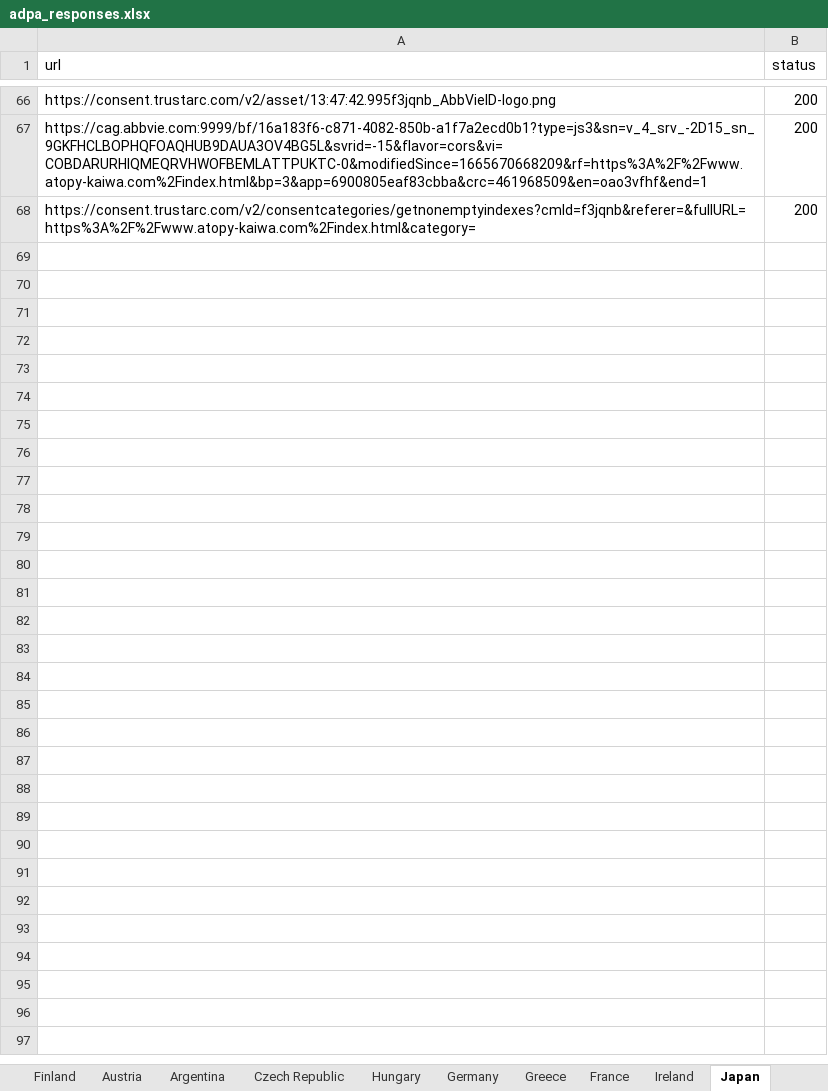
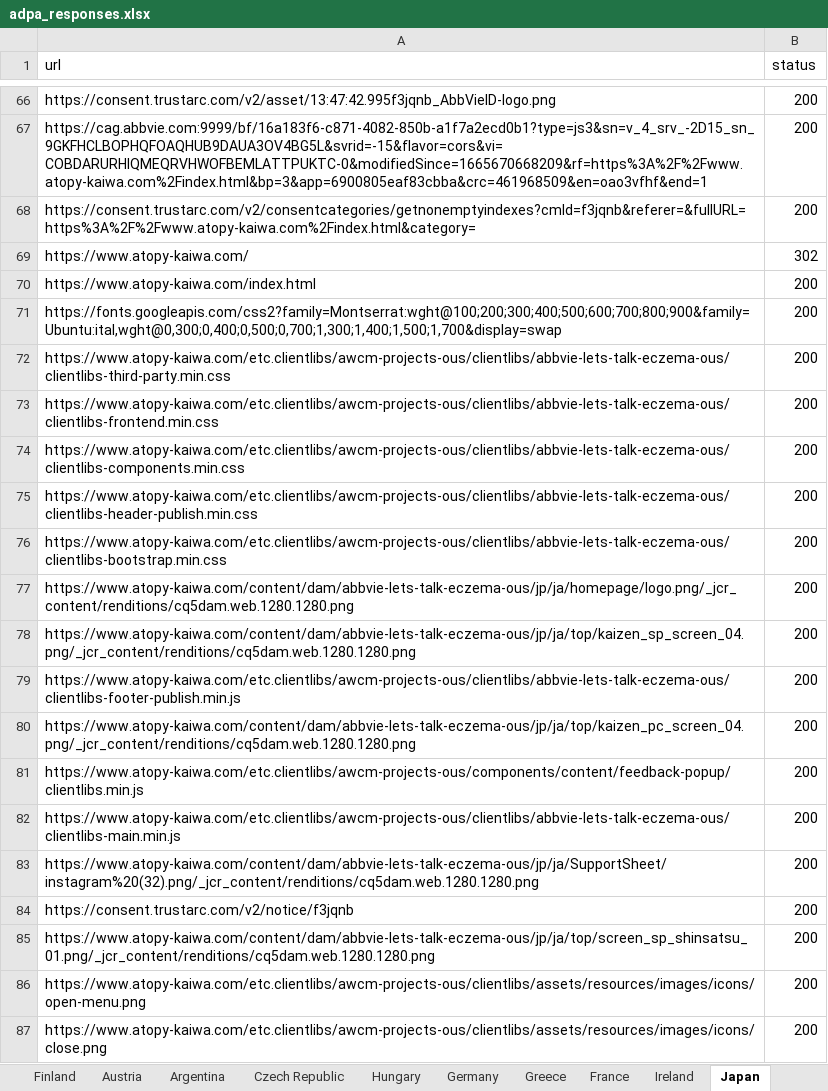
Before and after one commit to sabbir-aust/status-code-check, an Excel workbook: report/adpa_responses.xlsx, sheet Japan, drawn as a sheet; only a part is shown, gaps mark what is left out; values as stored, in another font and other column widths than the file's, no borders; the diff covers the shown part only; the diff names each change by its address in the sheet, - before the commit and + after, or states it on an @@ line.

```diff
--- a/report/adpa_responses.xlsx (sheet Japan)
+++ b/report/adpa_responses.xlsx (sheet Japan)
+row 69: https://www.atopy-kaiwa.com/ | 302
+row 70: https://www.atopy-kaiwa.com/index.html | 200
+row 71: https://fonts.googleapis.com/css2?family=Montserrat:wght@100;200;300;400;500;600;700;800;900&family=Ubuntu:ital,wght@0,300;0,400;0,500;0,700;1,300;1,400;1,500;1,700&display=swap | 200
+row 72: https://www.atopy-kaiwa.com/etc.clientlibs/awcm-projects-ous/clientlibs/abbvie-lets-talk-eczema-ous/clientlibs-third-party.min.css | 200
+row 73: https://www.atopy-kaiwa.com/etc.clientlibs/awcm-projects-ous/clientlibs/abbvie-lets-talk-eczema-ous/clientlibs-frontend.min.css | 200
+row 74: https://www.atopy-kaiwa.com/etc.clientlibs/awcm-projects-ous/clientlibs/abbvie-lets-talk-eczema-ous/clientlibs-components.min.css | 200
+row 75: https://www.atopy-kaiwa.com/etc.clientlibs/awcm-projects-ous/clientlibs/abbvie-lets-talk-eczema-ous/clientlibs-header-publish.min.css | 200
+row 76: https://www.atopy-kaiwa.com/etc.clientlibs/awcm-projects-ous/clientlibs/abbvie-lets-talk-eczema-ous/clientlibs-bootstrap.min.css | 200
+row 77: https://www.atopy-kaiwa.com/content/dam/abbvie-lets-talk-eczema-ous/jp/ja/homepage/logo.png/_jcr_content/renditions/cq5dam.web.1280.1280.png | 200
+row 78: https://www.atopy-kaiwa.com/content/dam/abbvie-lets-talk-eczema-ous/jp/ja/top/kaizen_sp_screen_04.png/_jcr_content/renditions/cq5dam.web.1280.1280.png | 200
+row 79: https://www.atopy-kaiwa.com/etc.clientlibs/awcm-projects-ous/clientlibs/abbvie-lets-talk-eczema-ous/clientlibs-footer-publish.min.js | 200
+row 80: https://www.atopy-kaiwa.com/content/dam/abbvie-lets-talk-eczema-ous/jp/ja/top/kaizen_pc_screen_04.png/_jcr_content/renditions/cq5dam.web.1280.1280.png | 200
+row 81: https://www.atopy-kaiwa.com/etc.clientlibs/awcm-projects-ous/components/content/feedback-popup/clientlibs.min.js | 200
+row 82: https://www.atopy-kaiwa.com/etc.clientlibs/awcm-projects-ous/clientlibs/abbvie-lets-talk-eczema-ous/clientlibs-main.min.js | 200
+row 83: https://www.atopy-kaiwa.com/content/dam/abbvie-lets-talk-eczema-ous/jp/ja/SupportSheet/instagram%20(32).png/_jcr_content/renditions/cq5dam.web.1280.1280.png | 200
+row 84: https://consent.trustarc.com/v2/notice/f3jqnb | 200
+row 85: https://www.atopy-kaiwa.com/content/dam/abbvie-lets-talk-eczema-ous/jp/ja/top/screen_sp_shinsatsu_01.png/_jcr_content/renditions/cq5dam.web.1280.1280.png | 200
+row 86: https://www.atopy-kaiwa.com/etc.clientlibs/awcm-projects-ous/clientlibs/assets/resources/images/icons/open-menu.png | 200
+row 87: https://www.atopy-kaiwa.com/etc.clientlibs/awcm-projects-ous/clientlibs/assets/resources/images/icons/close.png | 200
```
Also changed, not shown: 49 added rows elsewhere in this sheet, sheet Austria, sheet Germany, sheet Argentina, sheet Finland, sheet Russia, sheet UK, 9 more sheets, report/abbviemedical_responses.xlsx, report/allerganpro_responses.xlsx, 17 other files.
